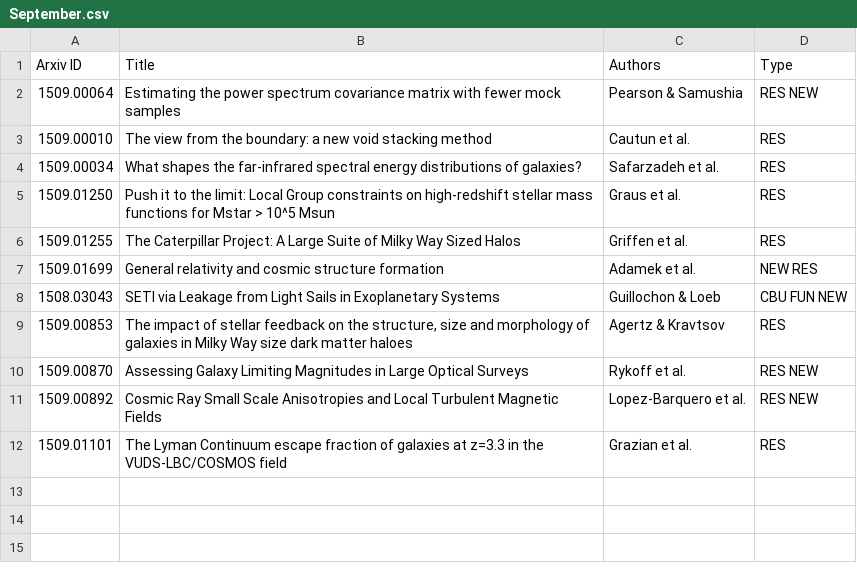
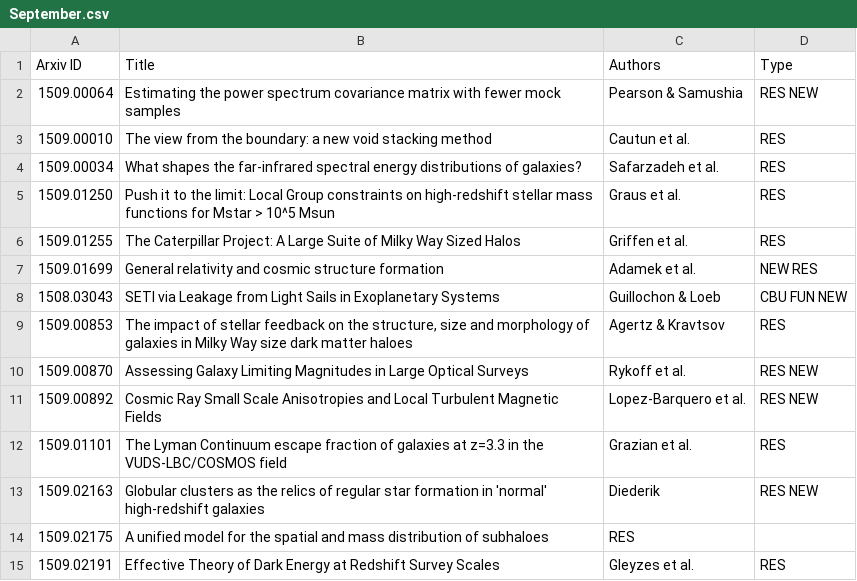
Before and after one commit to forero/arXiv, a CSV file: 2015/September.csv, drawn as a sheet; the diff names each change by its address in the sheet, - before the commit and + after, or states it on an @@ line.

```diff
--- a/2015/September.csv
+++ b/2015/September.csv
+row 13: 1509.02163 | Globular clusters as the relics of regular star formation in 'normal' high-redshift galaxies | Diederik | RES NEW
+row 14: 1509.02175 | A unified model for the spatial and mass distribution of subhaloes | RES
+row 15: 1509.02191 | Effective Theory of Dark Energy at Redshift Survey Scales | Gleyzes et al. | RES
```
